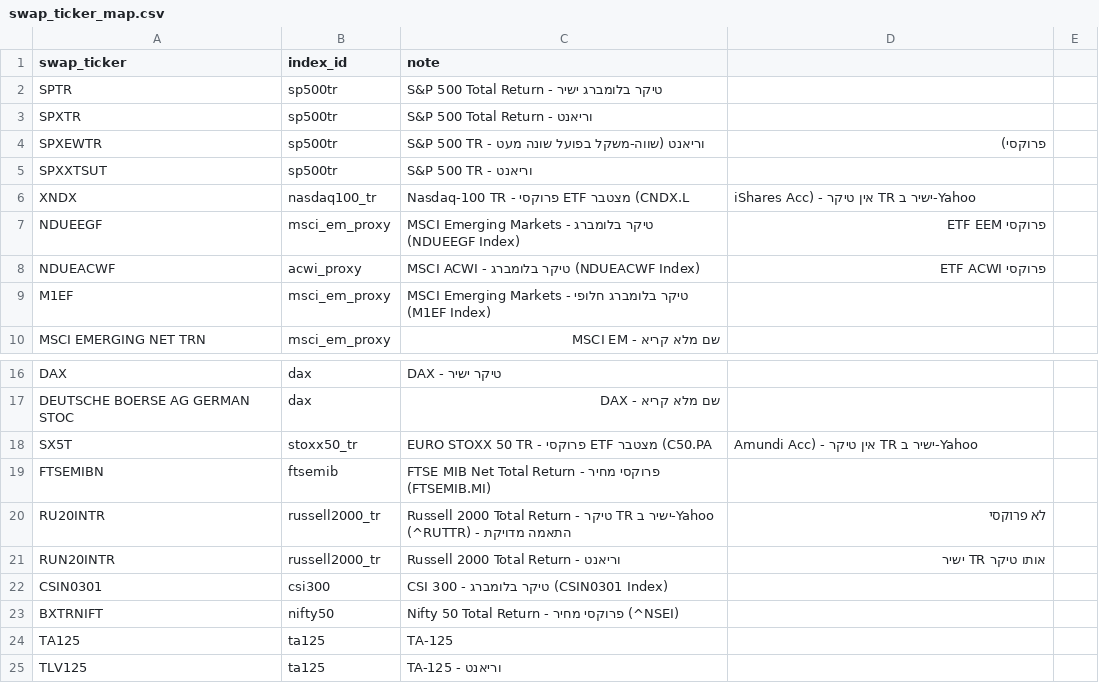
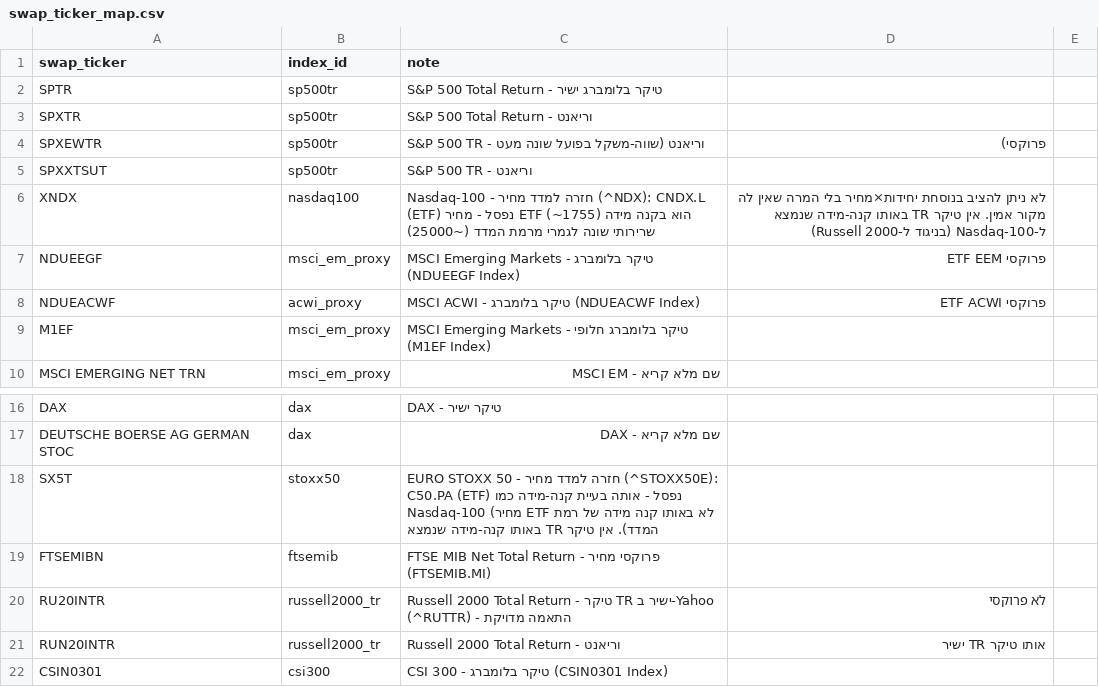
Before and after one commit to Revach123/INDICES, a CSV file: data/swap_ticker_map.csv, drawn as a sheet; only a part is shown, gaps mark what is left out; the shorter side is filled out with more unchanged rows.

```diff
--- a/data/swap_ticker_map.csv
+++ b/data/swap_ticker_map.csv
@@ -5,3 +5,3 @@ SPXEWTR,sp500tr,S&P 500 TR - וריאנט (שווה-משקל בפועל שונה
 SPXXTSUT,sp500tr,S&P 500 TR - וריאנט
-XNDX,nasdaq100_tr,Nasdaq-100 TR - פרוקסי ETF מצטבר (CNDX.L, iShares Acc) - אין טיקר TR ישיר ב-Yahoo
+XNDX,nasdaq100,Nasdaq-100 - חזרה למדד מחיר (^NDX): CNDX.L (ETF) נפסל - מחיר ETF (~1755) הוא בקנה מידה שרירותי שונה לגמרי מרמת המדד (~25000), לא ניתן להציב בנוסחת יחידות×מחיר בלי המרה שאין לה מקור אמין. אין טיקר TR באותו קנה-מידה שנמצא ל-Nasdaq-100 (בניגוד ל-Russell 2000)
 NDUEEGF,msci_em_proxy,MSCI Emerging Markets - טיקר בלומברג (NDUEEGF Index), פרוקסי ETF EEM
@@ -17,3 +17,3 @@ DAX,dax,DAX - טיקר ישיר
 DEUTSCHE BOERSE AG GERMAN STOC,dax,שם מלא קריא - DAX
-SX5T,stoxx50_tr,EURO STOXX 50 TR - פרוקסי ETF מצטבר (C50.PA, Amundi Acc) - אין טיקר TR ישיר ב-Yahoo
+SX5T,stoxx50,EURO STOXX 50 - חזרה למדד מחיר (^STOXX50E): C50.PA (ETF) נפסל - אותה בעיית קנה-מידה כמו Nasdaq-100 (מחיר ETF לא באותו קנה מידה של רמת המדד). אין טיקר TR באותו קנה-מידה שנמצא
 FTSEMIBN,ftsemib,FTSE MIB Net Total Return - פרוקסי מחיר (FTSEMIB.MI)
```
Also changed, not shown: 3 other files.
